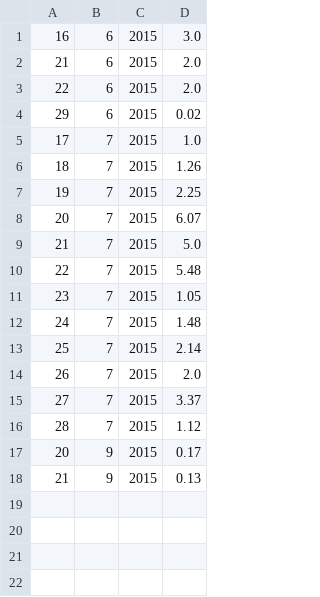
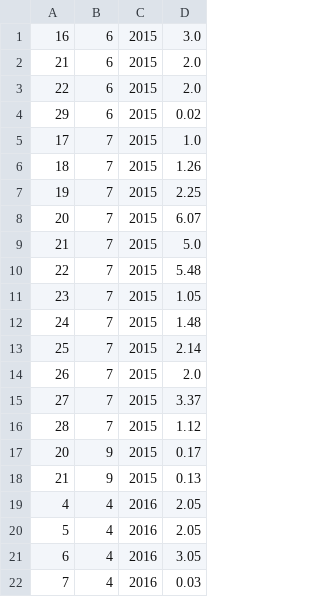
Before and after one commit to janion/TimeManager, a CSV file: TimeMan/src/Project_man_recent.csv, drawn as a sheet; the diff names each change by its address in the sheet, - before the commit and + after, or states it on an @@ line.

```diff
--- a/TimeMan/src/Project_man_recent.csv
+++ b/TimeMan/src/Project_man_recent.csv
+row 19: 4 | 4 | 2016 | 2.05
+row 20: 5 | 4 | 2016 | 2.05
+row 21: 6 | 4 | 2016 | 3.05
+row 22: 7 | 4 | 2016 | 0.03
```
Also changed, not shown: 12 other files.
